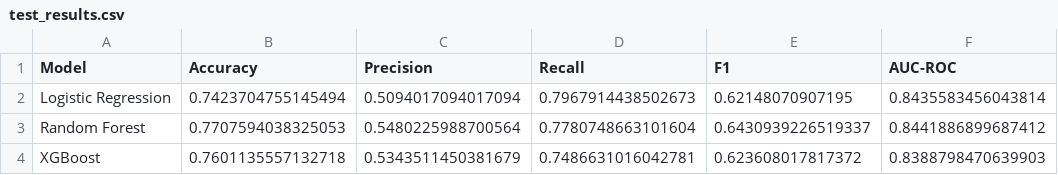
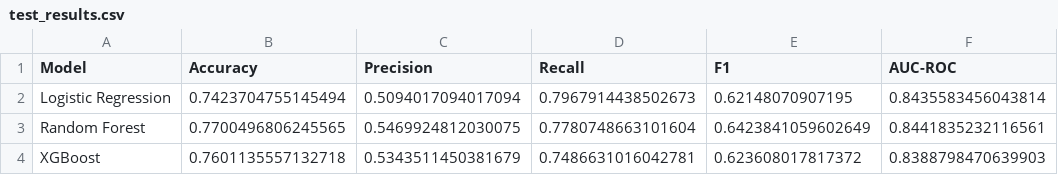
Before and after one commit to Basseychrist/Project-Customer-Churn-Prediction-Customer-Lifetime-Value--CLV-, a CSV file: models/test_results.csv, drawn as a sheet.

Commit message:
fix: Update model evaluation metrics and improve plot rendering in app

```diff
--- a/models/test_results.csv
+++ b/models/test_results.csv
@@ -2,3 +2,3 @@ Model,Accuracy,Precision,Recall,F1,AUC-ROC
 Logistic Regression,0.7423704755145494,0.5094017094017094,0.7967914438502673,0.62148070907195,0.8435583456043814
-Random Forest,0.7707594038325053,0.5480225988700564,0.7780748663101604,0.6430939226519337,0.8441886899687412
+Random Forest,0.7700496806245565,0.5469924812030075,0.7780748663101604,0.6423841059602649,0.8441835232116561
 XGBoost,0.7601135557132718,0.5343511450381679,0.7486631016042781,0.623608017817372,0.8388798470639903
```
Also changed, not shown: 6 other files.
